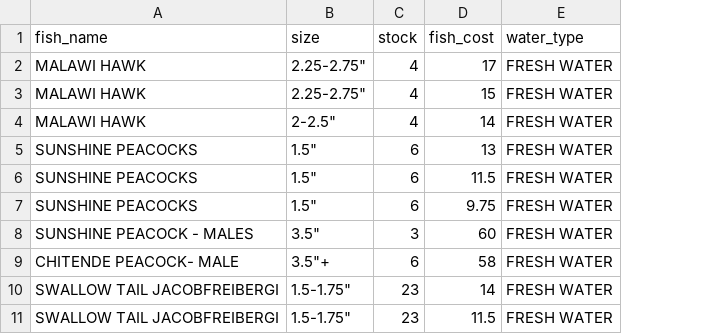
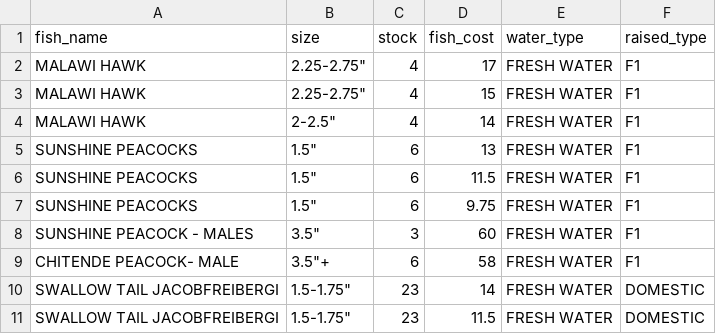
Before and after one commit to dannyngyn/Ecommerce-WEBDEV-PROJECT, a CSV file: db/project_fish_data.csv, drawn as a sheet; only a part is shown; the diff names each change by its address in the sheet, - before the commit and + after, or states it on an @@ line.

Commit message:
Added ability to seed data for raised_type

```diff
--- a/db/project_fish_data.csv
+++ b/db/project_fish_data.csv
+column F (raised_type), rows 2-11: F1 | F1 | F1 | F1 | F1 | F1 | F1 | F1 | DOMESTIC | DOMESTIC
```
Also changed, not shown: 1 other file.
